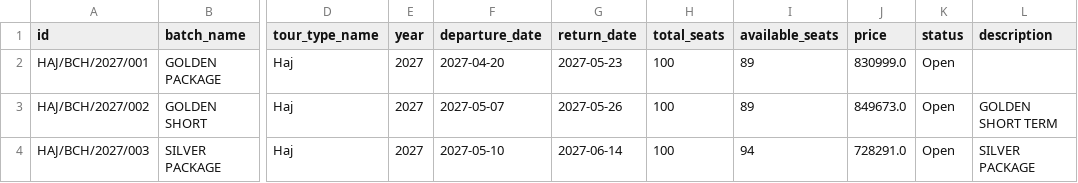
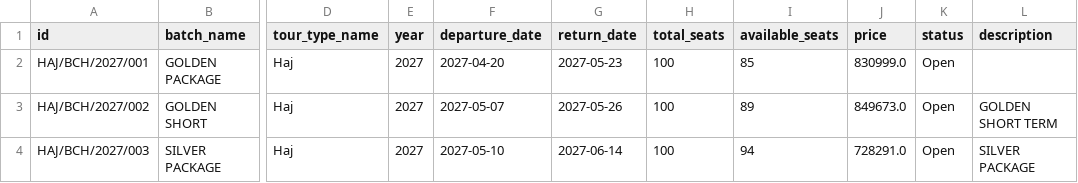
Before and after one commit to onlinebestsupport/alhudhahajwork, a CSV file: data/batches.csv, drawn as a sheet; only a part is shown, gaps mark what is left out; the diff names each change by its address in the sheet, - before the commit and + after, or states it on an @@ line.

Commit message:
Fix batch HAJ/BCH/2027/001 available_seats (89 → 85)

```diff
--- a/data/batches.csv
+++ b/data/batches.csv
-I2 (available_seats): 89
+I2 (available_seats): 85
```
